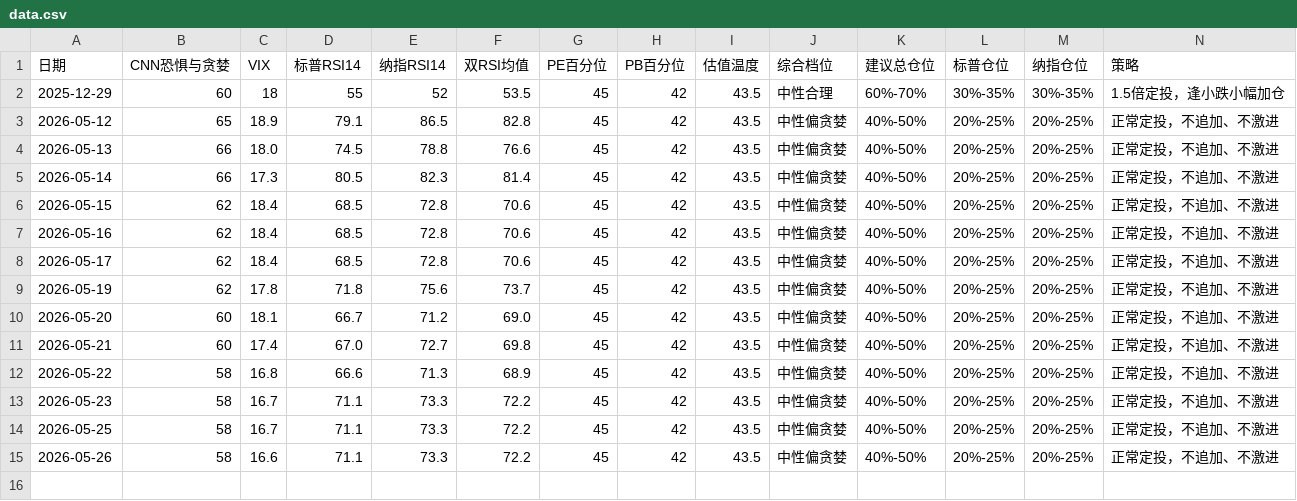
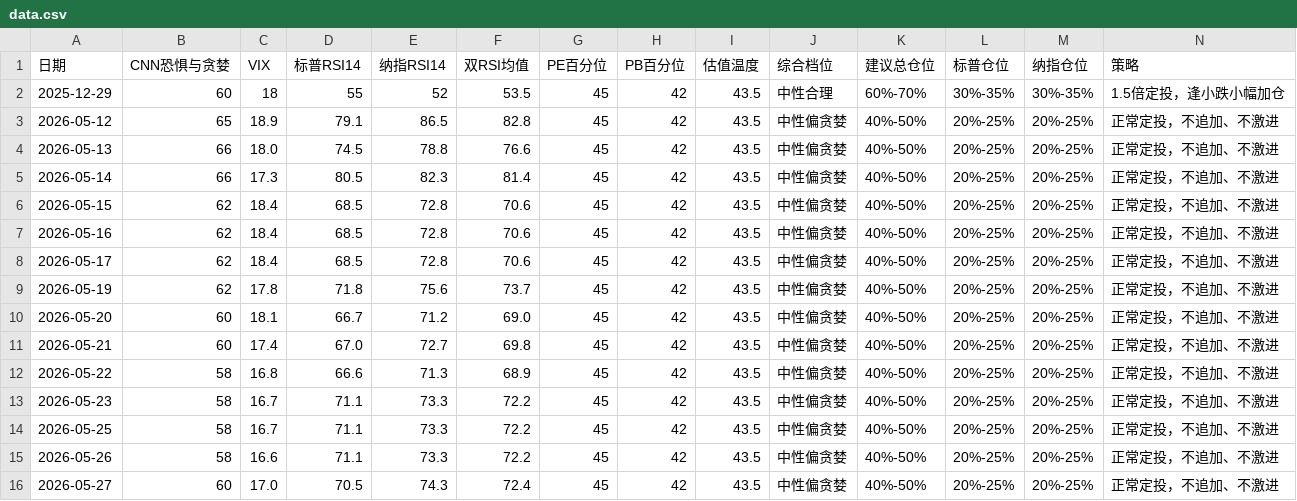
Before and after one commit to zysj8/investment-monitor, a CSV file: data.csv, drawn as a sheet.

```diff
--- a/data.csv
+++ b/data.csv
@@ -15 +15,2 @@
 2026-05-26,58,16.6,71.1,73.3,72.2,45,42,43.5,中性偏贪婪,40%-50%,20%-25%,20%-25%,正常定投，不追加、不激进
+2026-05-27,60,17.0,70.5,74.3,72.4,45,42,43.5,中性偏贪婪,40%-50%,20%-25%,20%-25%,正常定投，不追加、不激进
```
Also changed, not shown: 2 other files.
